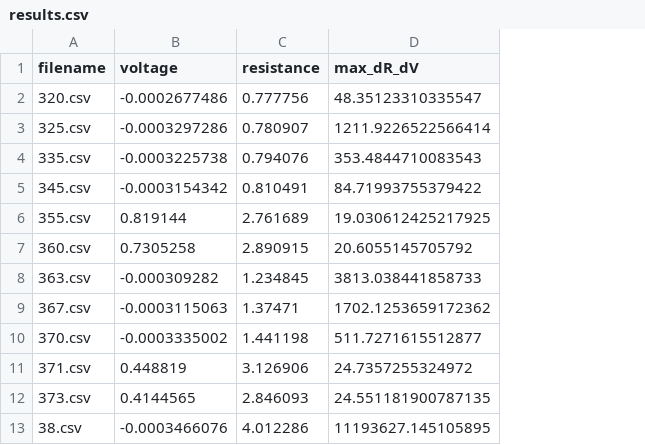
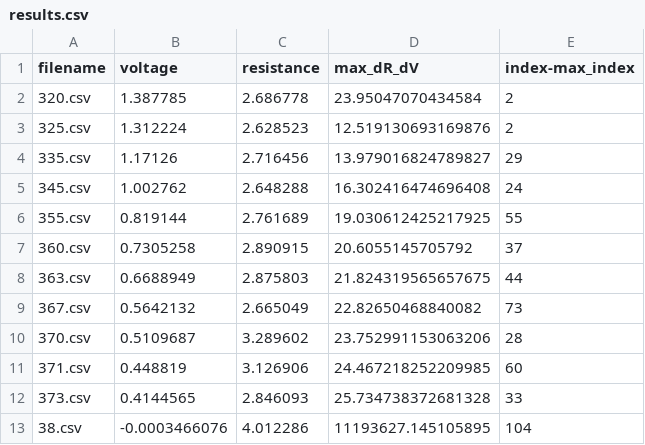
Before and after one commit to the-orhhh/low_temperatures, a CSV file: data/not_coils_analysis/results.csv, drawn as a sheet; the diff names each change by its address in the sheet, - before the commit and + after, or states it on an @@ line.

```diff
--- a/data/not_coils_analysis/results.csv
+++ b/data/not_coils_analysis/results.csv
+column E (index-max_index), rows 2-13: 2 | 2 | 29 | 24 | 55 | 37 | 44 | 73 | 28 | 60 | 33 | 104
-B2 (voltage): -0.0002677486
+B2 (voltage): 1.387785
-C2 (resistance): 0.777756
+C2 (resistance): 2.686778
-D2 (max_dR_dV): 48.35123310335547
+D2 (max_dR_dV): 23.95047070434584
-B3 (voltage): -0.0003297286
+B3 (voltage): 1.312224
-C3 (resistance): 0.780907
+C3 (resistance): 2.628523
-D3 (max_dR_dV): 1211.9226522566414
+D3 (max_dR_dV): 12.519130693169876
-B4 (voltage): -0.0003225738
+B4 (voltage): 1.17126
-C4 (resistance): 0.794076
+C4 (resistance): 2.716456
-D4 (max_dR_dV): 353.4844710083543
+D4 (max_dR_dV): 13.979016824789827
-B5 (voltage): -0.0003154342
+B5 (voltage): 1.002762
-C5 (resistance): 0.810491
+C5 (resistance): 2.648288
-D5 (max_dR_dV): 84.71993755379422
+D5 (max_dR_dV): 16.302416474696408
-B8 (voltage): -0.000309282
+B8 (voltage): 0.6688949
-C8 (resistance): 1.234845
+C8 (resistance): 2.875803
-D8 (max_dR_dV): 3813.038441858733
+D8 (max_dR_dV): 21.824319565657675
-B9 (voltage): -0.0003115063
+B9 (voltage): 0.5642132
-C9 (resistance): 1.37471
+C9 (resistance): 2.665049
-D9 (max_dR_dV): 1702.1253659172362
+D9 (max_dR_dV): 22.82650468840082
-B10 (voltage): -0.0003335002
+B10 (voltage): 0.5109687
-C10 (resistance): 1.441198
+C10 (resistance): 3.289602
-D10 (max_dR_dV): 511.7271615512877
+D10 (max_dR_dV): 23.752991153063206
-D11 (max_dR_dV): 24.7357255324972
+D11 (max_dR_dV): 24.467218252209985
-D12 (max_dR_dV): 24.551181900787135
+D12 (max_dR_dV): 25.734738372681328
```
Also changed, not shown: 2 other files.
